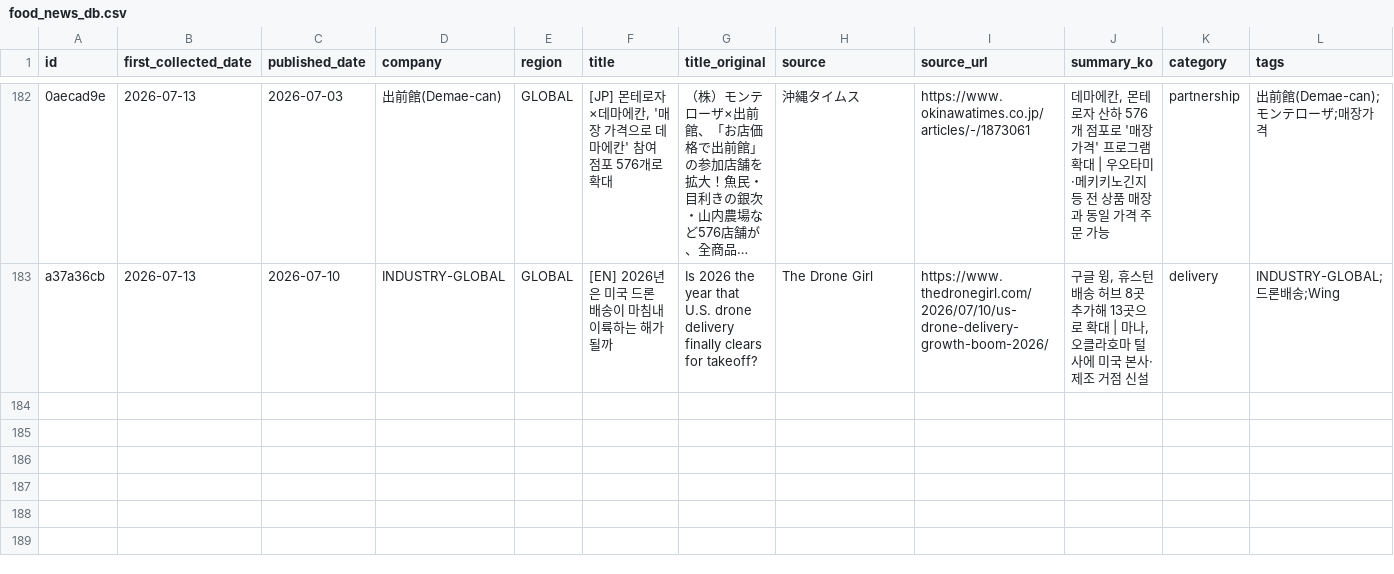
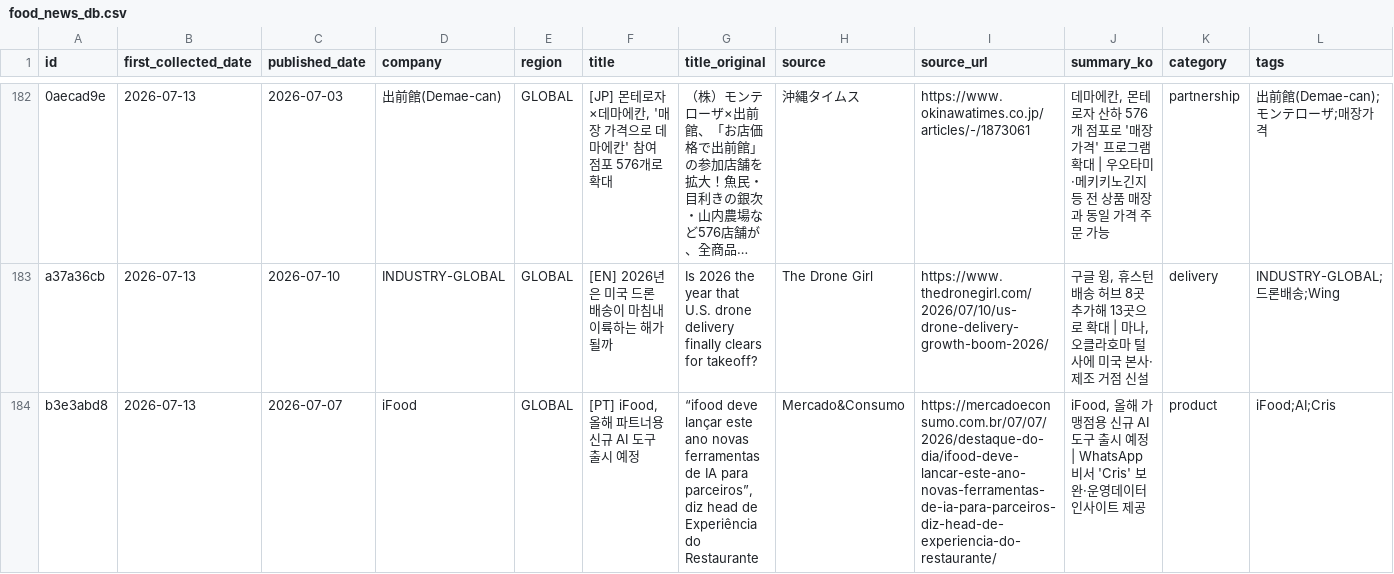
Before and after one commit to mafleur/baemin-product-insight-news-scraping, a CSV file: food_news_db.csv, drawn as a sheet; only a part is shown, gaps mark what is left out; long unchanged cells end in …; the diff names each change by its address in the sheet, - before the commit and + after, or states it on an @@ line.

```diff
--- a/food_news_db.csv
+++ b/food_news_db.csv
+row 184: b3e3abd8 | 2026-07-13 | 2026-07-07 | iFood | GLOBAL | [PT] iFood, 올해 파트너용 신규 AI 도구 출시 예정 | “ifood deve lançar este ano novas ferramentas de IA para parceiros”, diz head de Experiência do Restaurante | Mercado&Consumo | https://mercadoeconsumo.com.br/07/07/2026/destaque-do-dia/ifood-deve-lancar-este-ano-novas-ferramentas-de-ia-para-parceiros-diz-head-de-experiencia-do-restaurante/ | iFood, 올해 가맹점용 신규 AI 도구 출시 예정 | WhatsApp 비서 'Cris' 보완·운영데이터 인사이트 제공 | product | iFood;AI;Cris
```
